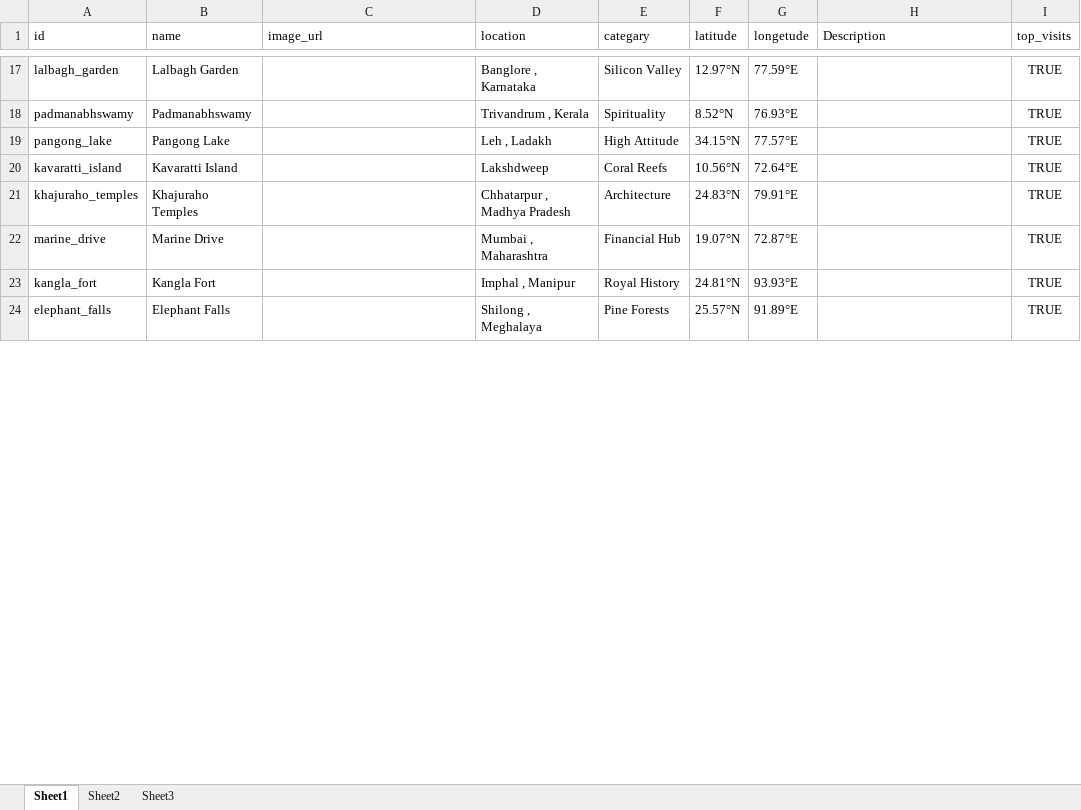
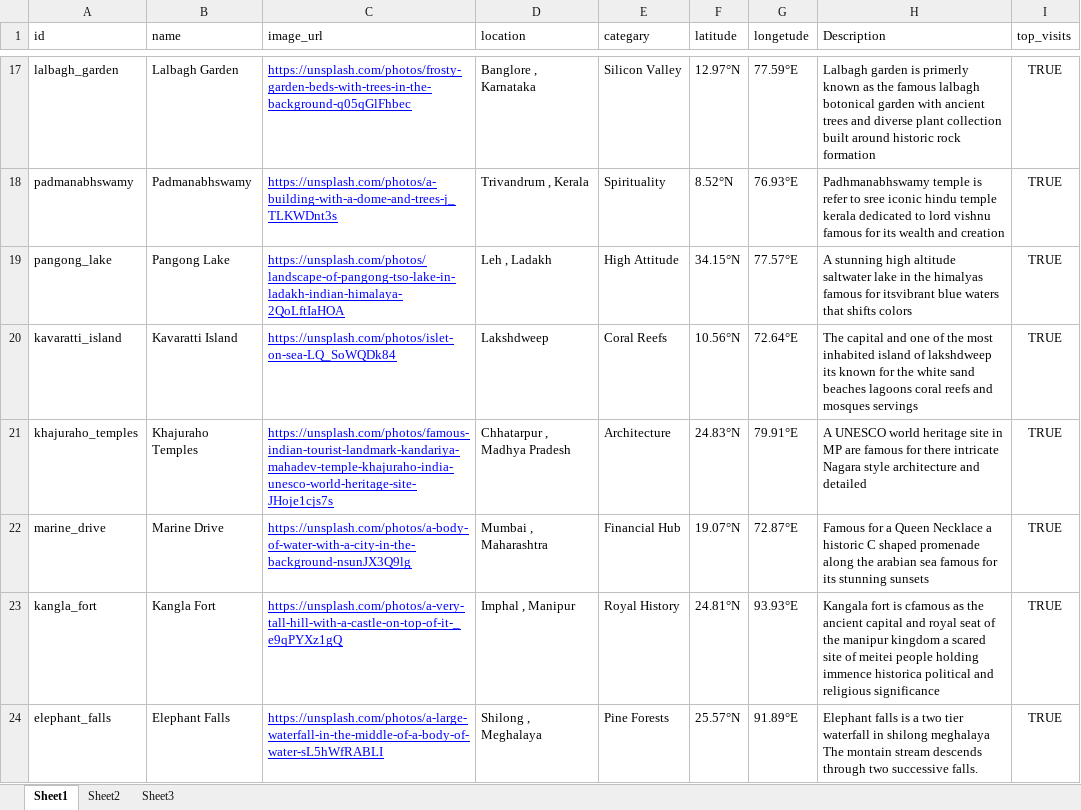
Before and after one commit to YASHRAWAT-1611/Desi-Way, an Excel workbook: Data/Book3.xlsx, sheet Sheet1, drawn as a sheet; only a part is shown, gaps mark what is left out; values as stored, in another font and other column widths than the file's, no borders; table styles not drawn; the diff covers the shown part only; the diff names each change by its address in the sheet, - before the commit and + after, or states it on an @@ line.

```diff
--- a/Data/Book3.xlsx (sheet Sheet1)
+++ b/Data/Book3.xlsx (sheet Sheet1)
-C17 (image_url): (empty)
+C17 (image_url): https://unsplash.com/photos/frosty-garden-beds-with-trees-in-the-background-q05qGlFhbec
-H17 (Description): (empty)
+H17 (Description): Lalbagh garden is primerly known as the famous lalbagh botonical garden with ancient trees and diverse plant collection built around historic rock formation
-C18 (image_url): (empty)
+C18 (image_url): https://unsplash.com/photos/a-building-with-a-dome-and-trees-j_TLKWDnt3s
-H18 (Description): (empty)
+H18 (Description): Padhmanabhswamy temple is refer to sree iconic hindu temple kerala dedicated to lord vishnu famous for its wealth and creation
-C19 (image_url): (empty)
+C19 (image_url): https://unsplash.com/photos/landscape-of-pangong-tso-lake-in-ladakh-indian-himalaya-2QoLftIaHOA
-H19 (Description): (empty)
+H19 (Description): A stunning high altitude saltwater lake in the himalyas famous for itsvibrant blue waters that shifts colors
-C20 (image_url): (empty)
+C20 (image_url): https://unsplash.com/photos/islet-on-sea-LQ_SoWQDk84
-H20 (Description): (empty)
+H20 (Description): The capital and one of the most inhabited island of lakshdweep its known for the white sand beaches lagoons coral reefs and mosques servings
-C21 (image_url): (empty)
+C21 (image_url): https://unsplash.com/photos/famous-indian-tourist-landmark-kandariya-mahadev-temple-khajuraho-india-unesco-world-heritage-site-JHoje1cjs7s
-H21 (Description): (empty)
+H21 (Description): A UNESCO world heritage site in MP are famous for there intricate Nagara style architecture and detailed
-C22 (image_url): (empty)
+C22 (image_url): https://unsplash.com/photos/a-body-of-water-with-a-city-in-the-background-nsunJX3Q9lg
-H22 (Description): (empty)
+H22 (Description): Famous for a Queen Necklace a historic C shaped promenade along the arabian sea famous for its stunning sunsets
-C23 (image_url): (empty)
+C23 (image_url): https://unsplash.com/photos/a-very-tall-hill-with-a-castle-on-top-of-it-_e9qPYXz1gQ
-H23 (Description): (empty)
+H23 (Description): Kangala fort is cfamous as the ancient capital and royal seat of the manipur kingdom a scared site of meitei people holding immence historica political and religious significance
-C24 (image_url): (empty)
+C24 (image_url): https://unsplash.com/photos/a-large-waterfall-in-the-middle-of-a-body-of-water-sL5hWfRABLI
-H24 (Description): (empty)
+H24 (Description): Elephant falls is a two tier waterfall in shilong meghalaya The montain stream descends through two successive falls.
```
Also changed, not shown: 57 edited cells elsewhere in this sheet, 3 other files.
